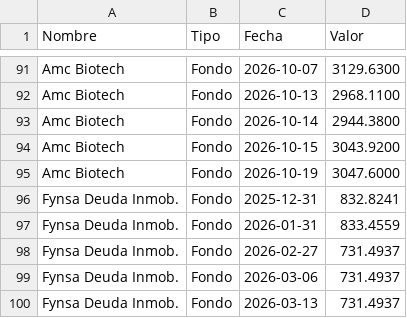
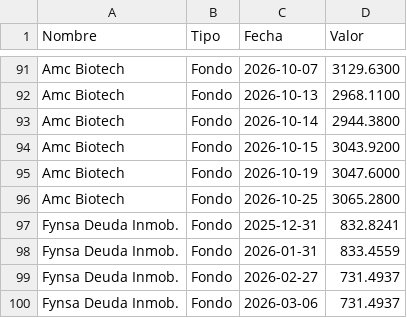
Before and after one commit to mariomezaqq/Pulso-VCC, a CSV file: data/manuales_vc.csv, drawn as a sheet; only a part is shown, gaps mark what is left out; the shorter side is filled out with more unchanged rows; the diff names each change by its address in the sheet, - before the commit and + after, or states it on an @@ line.

Commit message:
Actualizar VC manuales

```diff
--- a/data/manuales_vc.csv
+++ b/data/manuales_vc.csv
+row 96: Amc Biotech | Fondo | 2026-10-25 | 3065.2800
```
